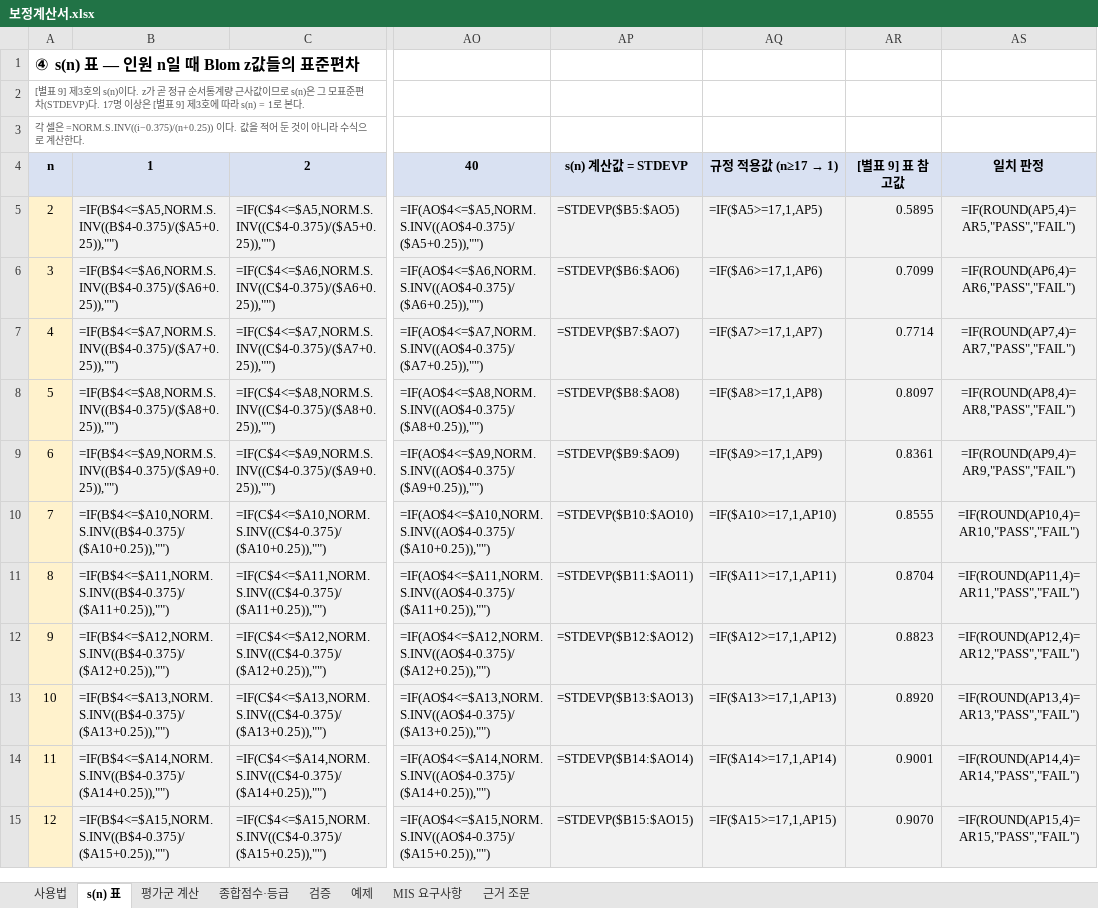
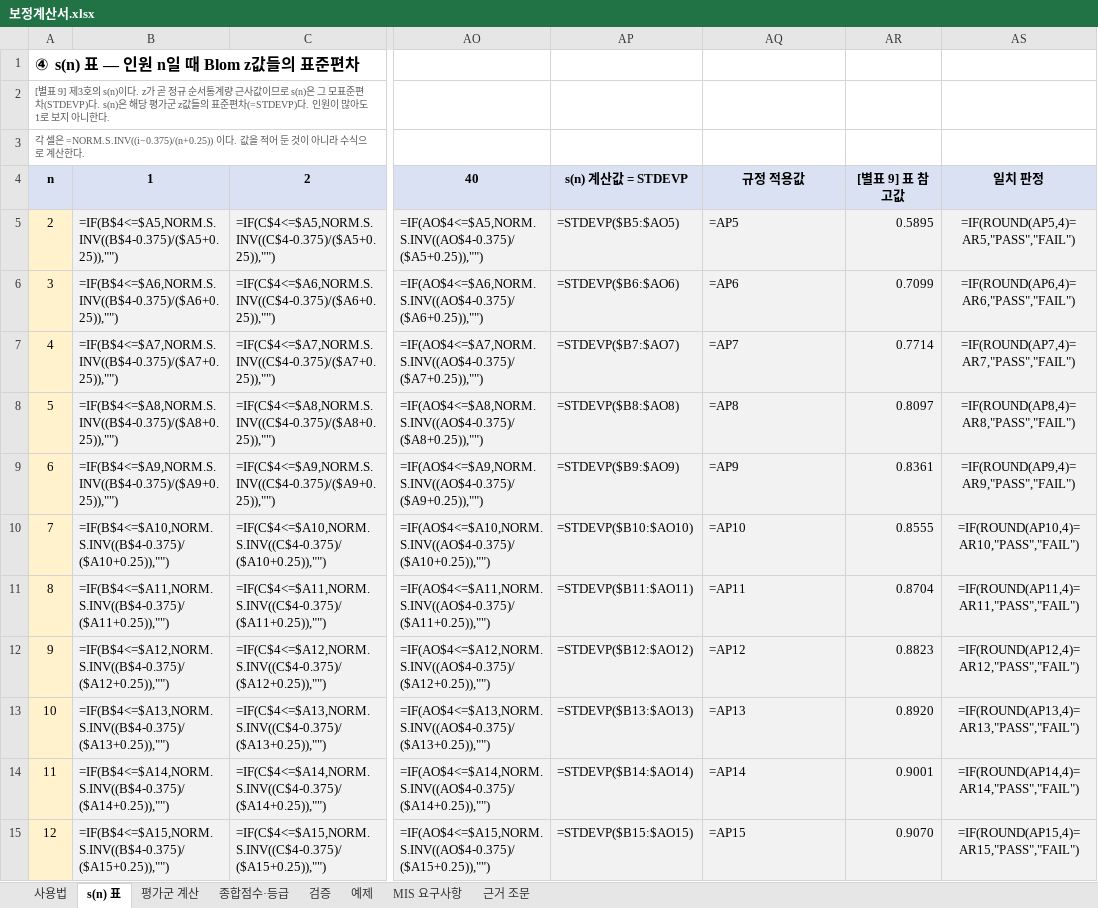
Before and after one commit to bigone-kcrew/level, an Excel workbook: tools/보정계산서.xlsx, sheet s(n) 표, drawn as a sheet; only a part is shown, gaps mark what is left out; values as stored, in another font and other column widths than the file's, no borders; formulas without a stored value are shown as written; conditional formats not drawn; the diff covers the shown part only; the diff names each change by its address in the sheet, - before the commit and + after, or states it on an @@ line.

```diff
--- a/tools/보정계산서.xlsx (sheet s(n) 표)
+++ b/tools/보정계산서.xlsx (sheet s(n) 표)
-A2: …차(STDEVP)다. 17명 이상은 [별표 9] 제3호에 따라 s(n) = 1로 본다.
+A2: …차(STDEVP)다. s(n)은 해당 평가군 z값들의 표준편차(=STDEVP)다. 인원이 많아도 1로 보지 아니한다.
@@ AQ4: 규정 적용값 (n≥17 → 1) → 규정 적용값 @@
-AQ5: =IF($A5>=17,1,AP5)
+AQ5: =AP5
-AQ6: =IF($A6>=17,1,AP6)
+AQ6: =AP6
-AQ7: =IF($A7>=17,1,AP7)
+AQ7: =AP7
-AQ8: =IF($A8>=17,1,AP8)
+AQ8: =AP8
-AQ9: =IF($A9>=17,1,AP9)
+AQ9: =AP9
-AQ10: =IF($A10>=17,1,AP10)
+AQ10: =AP10
-AQ11: =IF($A11>=17,1,AP11)
+AQ11: =AP11
-AQ12: =IF($A12>=17,1,AP12)
+AQ12: =AP12
-AQ13: =IF($A13>=17,1,AP13)
+AQ13: =AP13
-AQ14: =IF($A14>=17,1,AP14)
+AQ14: =AP14
-AQ15: =IF($A15>=17,1,AP15)
+AQ15: =AP15
```
Also changed, not shown: 28 edited cells elsewhere in this sheet, sheet 검증, sheet 평가군 계산, sheet 종합점수·등급, sheet 예제, 29 other files.
